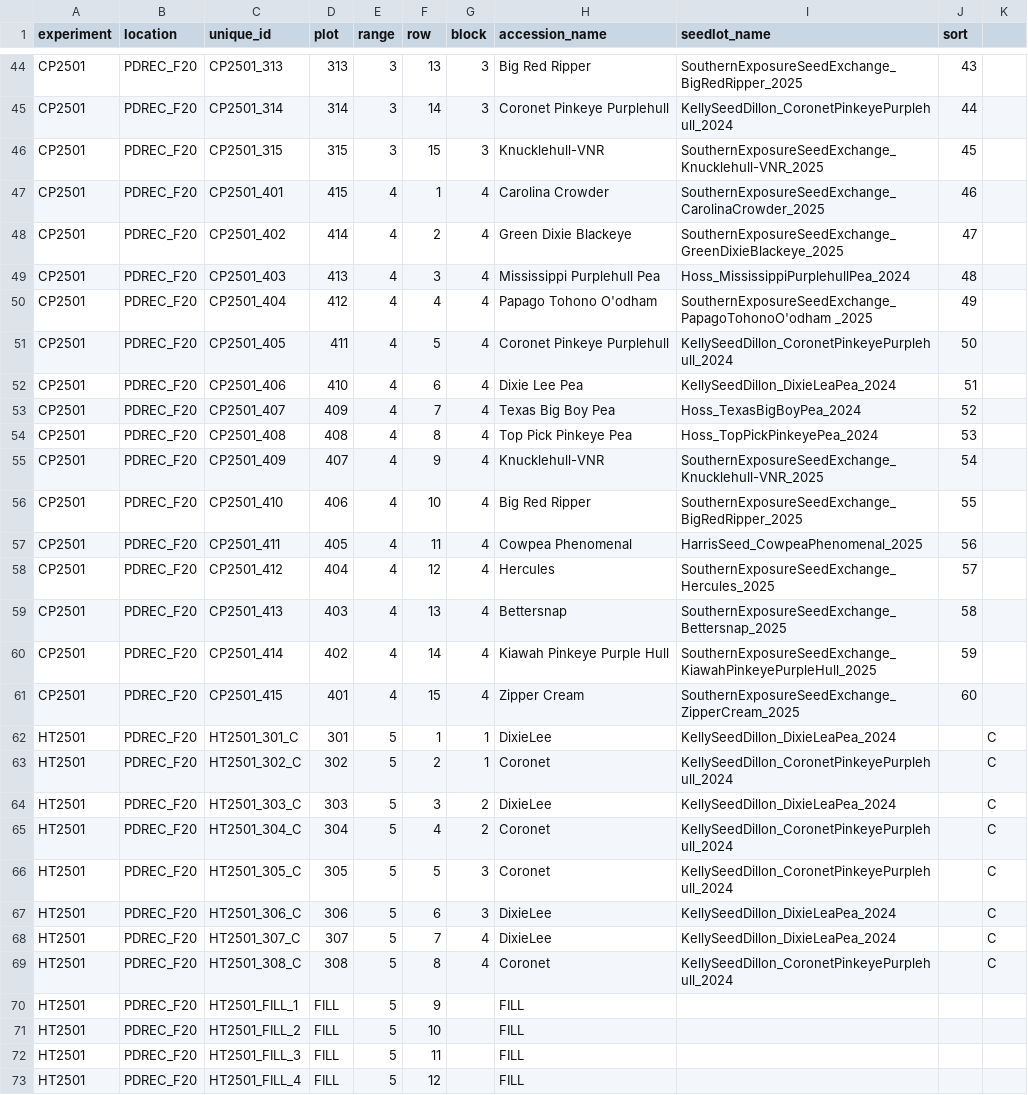
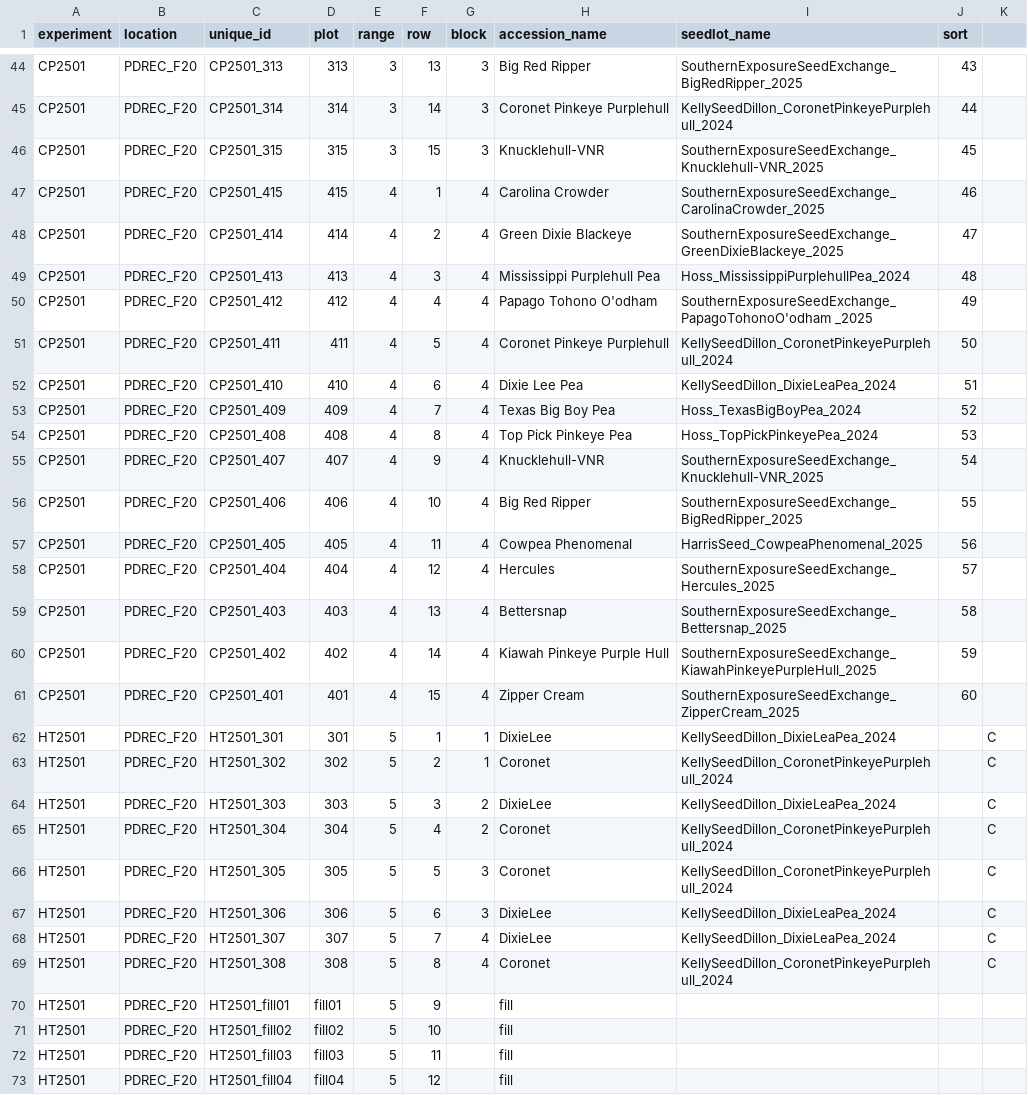
Before and after one commit to wwspive/cowpeas, a CSV file: data/CP2501_fieldbook_file.csv, drawn as a sheet; only a part is shown, gaps mark what is left out; the diff covers the shown part only.

Commit message:
made corrections to the unique_id

```diff
--- a/data/CP2501_fieldbook_file.csv
+++ b/data/CP2501_fieldbook_file.csv
@@ -46,28 +46,28 @@ CP2501,PDREC_F20,CP2501_314,314,3,14,3,Coronet Pinkeye Purplehull,KellySeedDillo
 CP2501,PDREC_F20,CP2501_315,315,3,15,3,Knucklehull-VNR,SouthernExposureSeedExchange_Knucklehull-VNR_2025,45,
-CP2501,PDREC_F20,CP2501_401,415,4,1,4,Carolina Crowder,SouthernExposureSeedExchange_CarolinaCrowder_2025,46,
-CP2501,PDREC_F20,CP2501_402,414,4,2,4,Green Dixie Blackeye,SouthernExposureSeedExchange_GreenDixieBlackeye_2025,47,
-CP2501,PDREC_F20,CP2501_403,413,4,3,4,Mississippi Purplehull Pea,Hoss_MississippiPurplehullPea_2024,48,
-CP2501,PDREC_F20,CP2501_404,412,4,4,4,Papago Tohono O'odham,SouthernExposureSeedExchange_PapagoTohonoO'odham _2025,49,
-CP2501,PDREC_F20,CP2501_405,411,4,5,4,Coronet Pinkeye Purplehull,KellySeedDillon_CoronetPinkeyePurplehull_2024,50,
-CP2501,PDREC_F20,CP2501_406,410,4,6,4,Dixie Lee Pea,KellySeedDillon_DixieLeaPea_2024,51,
-CP2501,PDREC_F20,CP2501_407,409,4,7,4,Texas Big Boy Pea,Hoss_TexasBigBoyPea_2024,52,
+CP2501,PDREC_F20,CP2501_415,415,4,1,4,Carolina Crowder,SouthernExposureSeedExchange_CarolinaCrowder_2025,46,
+CP2501,PDREC_F20,CP2501_414,414,4,2,4,Green Dixie Blackeye,SouthernExposureSeedExchange_GreenDixieBlackeye_2025,47,
+CP2501,PDREC_F20,CP2501_413,413,4,3,4,Mississippi Purplehull Pea,Hoss_MississippiPurplehullPea_2024,48,
+CP2501,PDREC_F20,CP2501_412,412,4,4,4,Papago Tohono O'odham,SouthernExposureSeedExchange_PapagoTohonoO'odham _2025,49,
+CP2501,PDREC_F20,CP2501_411,411,4,5,4,Coronet Pinkeye Purplehull,KellySeedDillon_CoronetPinkeyePurplehull_2024,50,
+CP2501,PDREC_F20,CP2501_410,410,4,6,4,Dixie Lee Pea,KellySeedDillon_DixieLeaPea_2024,51,
+CP2501,PDREC_F20,CP2501_409,409,4,7,4,Texas Big Boy Pea,Hoss_TexasBigBoyPea_2024,52,
 CP2501,PDREC_F20,CP2501_408,408,4,8,4,Top Pick Pinkeye Pea,Hoss_TopPickPinkeyePea_2024,53,
-CP2501,PDREC_F20,CP2501_409,407,4,9,4,Knucklehull-VNR,SouthernExposureSeedExchange_Knucklehull-VNR_2025,54,
-CP2501,PDREC_F20,CP2501_410,406,4,10,4,Big Red Ripper,SouthernExposureSeedExchange_BigRedRipper_2025,55,
-CP2501,PDREC_F20,CP2501_411,405,4,11,4,Cowpea Phenomenal,HarrisSeed_CowpeaPhenomenal_2025,56,
-CP2501,PDREC_F20,CP2501_412,404,4,12,4,Hercules,SouthernExposureSeedExchange_Hercules_2025,57,
-CP2501,PDREC_F20,CP2501_413,403,4,13,4,Bettersnap,SouthernExposureSeedExchange_Bettersnap_2025,58,
-CP2501,PDREC_F20,CP2501_414,402,4,14,4,Kiawah Pinkeye Purple Hull,SouthernExposureSeedExchange_KiawahPinkeyePurpleHull_2025,59,
-CP2501,PDREC_F20,CP2501_415,401,4,15,4,Zipper Cream,SouthernExposureSeedExchange_ZipperCream_2025,60,
-HT2501,PDREC_F20,HT2501_301_C,301,5,1,1,DixieLee,KellySeedDillon_DixieLeaPea_2024,,C
-HT2501,PDREC_F20,HT2501_302_C,302,5,2,1,Coronet,KellySeedDillon_CoronetPinkeyePurplehull_2024,,C
-HT2501,PDREC_F20,HT2501_303_C,303,5,3,2,DixieLee,KellySeedDillon_DixieLeaPea_2024,,C
-HT2501,PDREC_F20,HT2501_304_C,304,5,4,2,Coronet,KellySeedDillon_CoronetPinkeyePurplehull_2024,,C
-HT2501,PDREC_F20,HT2501_305_C,305,5,5,3,Coronet,KellySeedDillon_CoronetPinkeyePurplehull_2024,,C
-HT2501,PDREC_F20,HT2501_306_C,306,5,6,3,DixieLee,KellySeedDillon_DixieLeaPea_2024,,C
-HT2501,PDREC_F20,HT2501_307_C,307,5,7,4,DixieLee,KellySeedDillon_DixieLeaPea_2024,,C
-HT2501,PDREC_F20,HT2501_308_C,308,5,8,4,Coronet,KellySeedDillon_CoronetPinkeyePurplehull_2024,,C
-HT2501,PDREC_F20,HT2501_FILL_1,FILL,5,9,,FILL,,,
-HT2501,PDREC_F20,HT2501_FILL_2,FILL,5,10,,FILL,,,
-HT2501,PDREC_F20,HT2501_FILL_3,FILL,5,11,,FILL,,,
-HT2501,PDREC_F20,HT2501_FILL_4,FILL,5,12,,FILL,,,
+CP2501,PDREC_F20,CP2501_407,407,4,9,4,Knucklehull-VNR,SouthernExposureSeedExchange_Knucklehull-VNR_2025,54,
+CP2501,PDREC_F20,CP2501_406,406,4,10,4,Big Red Ripper,SouthernExposureSeedExchange_BigRedRipper_2025,55,
+CP2501,PDREC_F20,CP2501_405,405,4,11,4,Cowpea Phenomenal,HarrisSeed_CowpeaPhenomenal_2025,56,
+CP2501,PDREC_F20,CP2501_404,404,4,12,4,Hercules,SouthernExposureSeedExchange_Hercules_2025,57,
+CP2501,PDREC_F20,CP2501_403,403,4,13,4,Bettersnap,SouthernExposureSeedExchange_Bettersnap_2025,58,
+CP2501,PDREC_F20,CP2501_402,402,4,14,4,Kiawah Pinkeye Purple Hull,SouthernExposureSeedExchange_KiawahPinkeyePurpleHull_2025,59,
+CP2501,PDREC_F20,CP2501_401,401,4,15,4,Zipper Cream,SouthernExposureSeedExchange_ZipperCream_2025,60,
+HT2501,PDREC_F20,HT2501_301,301,5,1,1,DixieLee,KellySeedDillon_DixieLeaPea_2024,,C
+HT2501,PDREC_F20,HT2501_302,302,5,2,1,Coronet,KellySeedDillon_CoronetPinkeyePurplehull_2024,,C
+HT2501,PDREC_F20,HT2501_303,303,5,3,2,DixieLee,KellySeedDillon_DixieLeaPea_2024,,C
+HT2501,PDREC_F20,HT2501_304,304,5,4,2,Coronet,KellySeedDillon_CoronetPinkeyePurplehull_2024,,C
+HT2501,PDREC_F20,HT2501_305,305,5,5,3,Coronet,KellySeedDillon_CoronetPinkeyePurplehull_2024,,C
+HT2501,PDREC_F20,HT2501_306,306,5,6,3,DixieLee,KellySeedDillon_DixieLeaPea_2024,,C
+HT2501,PDREC_F20,HT2501_307,307,5,7,4,DixieLee,KellySeedDillon_DixieLeaPea_2024,,C
+HT2501,PDREC_F20,HT2501_308,308,5,8,4,Coronet,KellySeedDillon_CoronetPinkeyePurplehull_2024,,C
+HT2501,PDREC_F20,HT2501_fill01,fill01,5,9,,fill,,,
+HT2501,PDREC_F20,HT2501_fill02,fill02,5,10,,fill,,,
+HT2501,PDREC_F20,HT2501_fill03,fill03,5,11,,fill,,,
+HT2501,PDREC_F20,HT2501_fill04,fill04,5,12,,fill,,,
```
Also changed, not shown: 1 added row and 56 edited cells elsewhere in this file, 3 other files.
